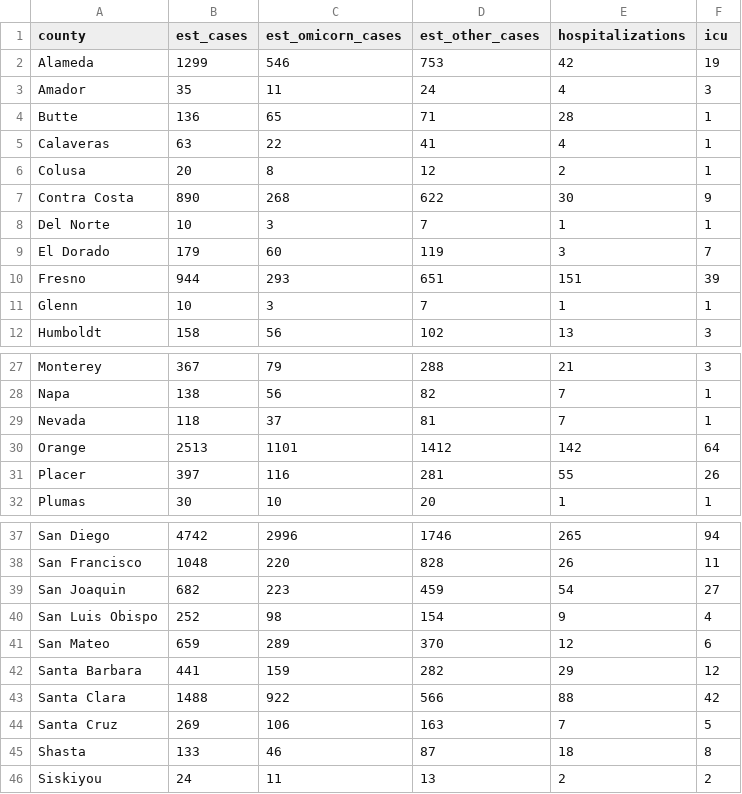
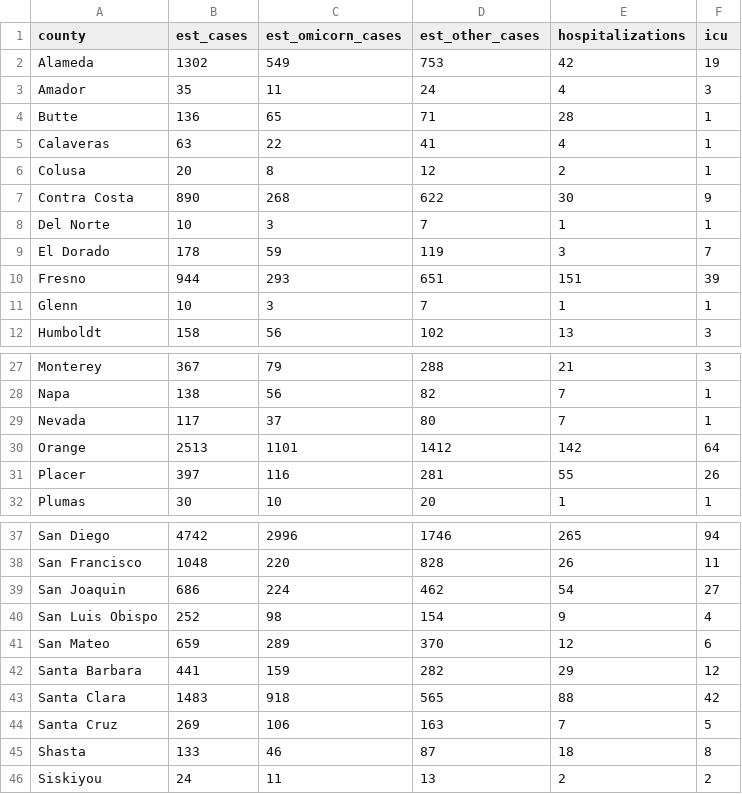
Before and after one commit to igoldsteinh/CA_rt_estimates, a CSV file: data/initialization_values.csv, drawn as a sheet; only a part is shown, gaps mark what is left out.

```diff
--- a/data/initialization_values.csv
+++ b/data/initialization_values.csv
@@ -1,3 +1,3 @@
 county,est_cases,est_omicorn_cases,est_other_cases,hospitalizations,icu
-Alameda,1299,546,753,42,19
+Alameda,1302,549,753,42,19
 Amador,35,11,24,4,3
@@ -8,3 +8,3 @@ Contra Costa,890,268,622,30,9
 Del Norte,10,3,7,1,1
-El Dorado,179,60,119,3,7
+El Dorado,178,59,119,3,7
 Fresno,944,293,651,151,39
@@ -28,3 +28,3 @@ Monterey,367,79,288,21,3
 Napa,138,56,82,7,1
-Nevada,118,37,81,7,1
+Nevada,117,37,80,7,1
 Orange,2513,1101,1412,142,64
@@ -38,3 +38,3 @@ San Diego,4742,2996,1746,265,94
 San Francisco,1048,220,828,26,11
-San Joaquin,682,223,459,54,27
+San Joaquin,686,224,462,54,27
 San Luis Obispo,252,98,154,9,4
@@ -42,3 +42,3 @@ San Mateo,659,289,370,12,6
 Santa Barbara,441,159,282,29,12
-Santa Clara,1488,922,566,88,42
+Santa Clara,1483,918,565,88,42
 Santa Cruz,269,106,163,7,5
```
Also changed, not shown: 6 other files.
